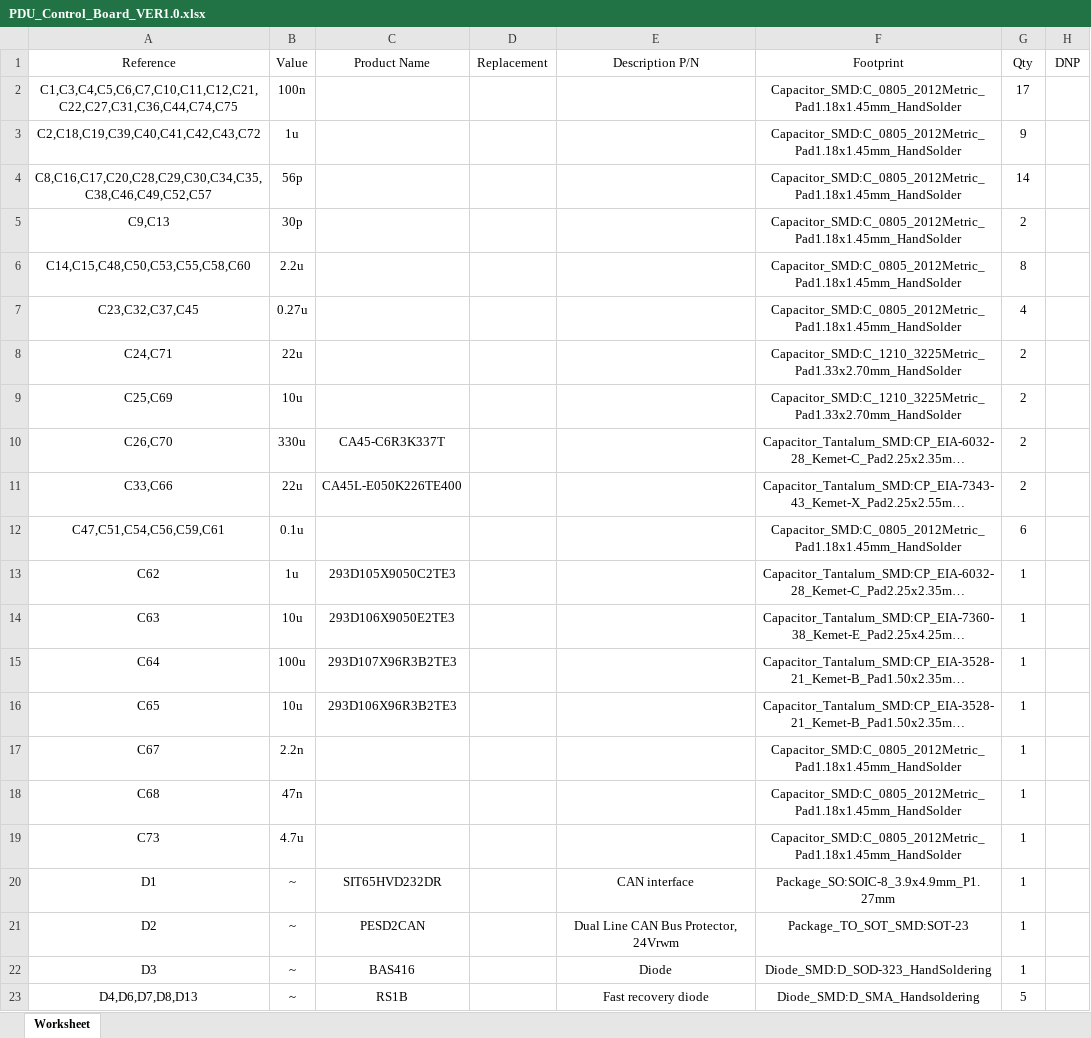
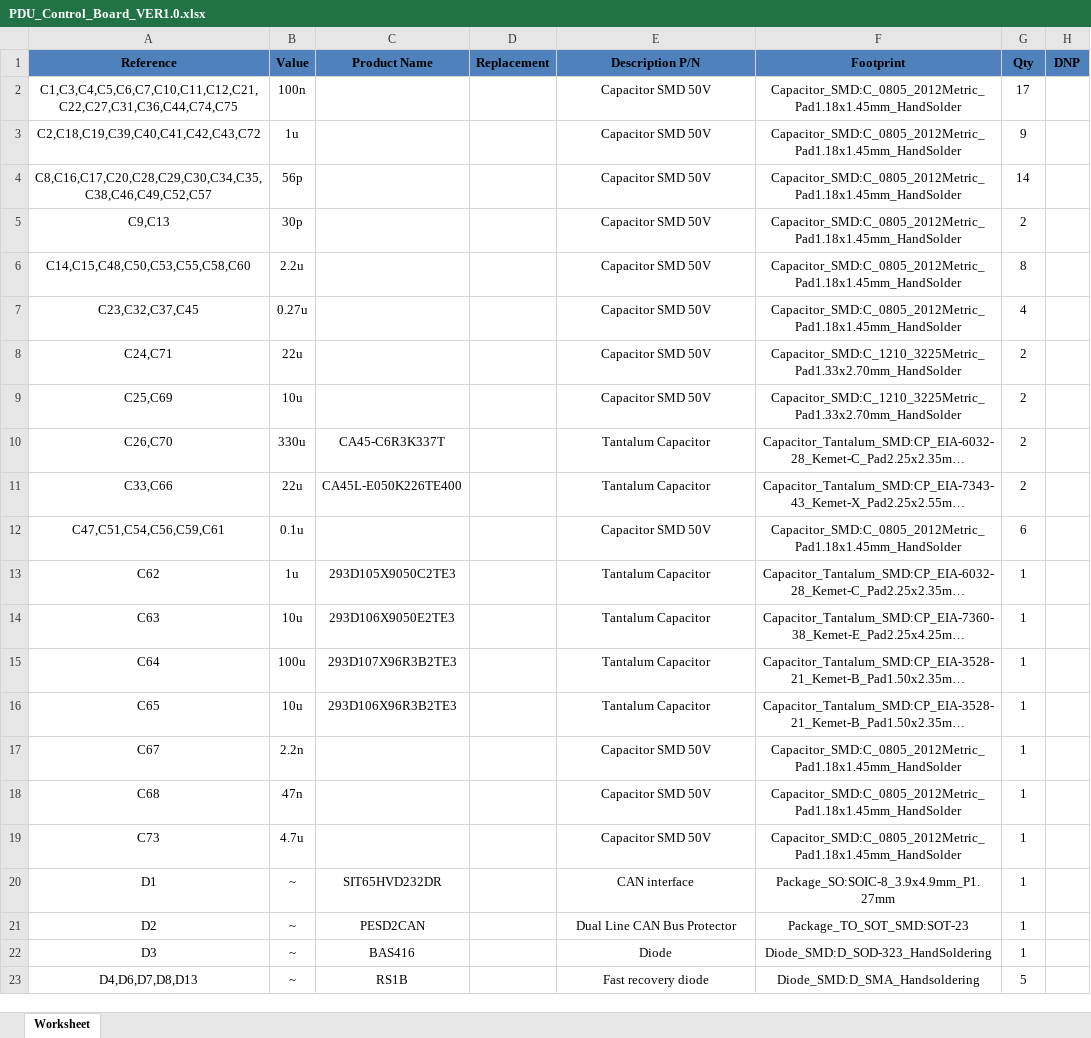
Before and after one commit to Alexandr-Filatov/PDU_Control_Board, an Excel workbook: BOM/PDU_Control_Board_VER1.0.xlsx, sheet Worksheet, drawn as a sheet; only a part is shown; long unchanged cells end in …; values as stored, in another font and other column widths than the file's, no borders; the diff covers the shown part only; the diff names each change by its address in the sheet, - before the commit and + after, or states it on an @@ line.

Commit message:
VER1.1: подправил BOM

```diff
--- a/BOM/PDU_Control_Board_VER1.0.xlsx (sheet Worksheet)
+++ b/BOM/PDU_Control_Board_VER1.0.xlsx (sheet Worksheet)
@@ A1:H1 fill: none → #4F81BD, bold: off → on @@
-E2:E9 (Description P/N): (empty)
+E2:E9 (Description P/N): Capacitor SMD 50V
-E10:E11 (Description P/N): (empty)
+E10:E11 (Description P/N): Tantalum Capacitor
-E12 (Description P/N): (empty)
+E12 (Description P/N): Capacitor SMD 50V
-E13:E16 (Description P/N): (empty)
+E13:E16 (Description P/N): Tantalum Capacitor
-E17:E19 (Description P/N): (empty)
+E17:E19 (Description P/N): Capacitor SMD 50V
-E21 (Description P/N): Dual Line CAN Bus Protector, 24Vrwm
+E21 (Description P/N): Dual Line CAN Bus Protector
```
Also changed, not shown: 17 edited cells elsewhere in this sheet.
